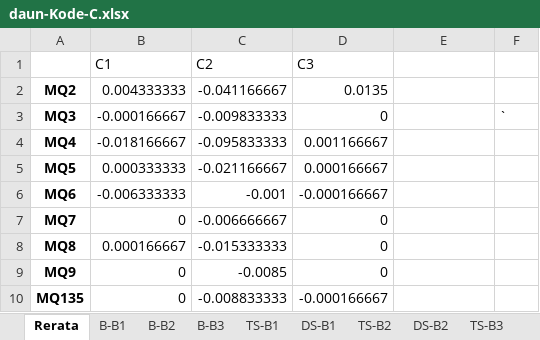
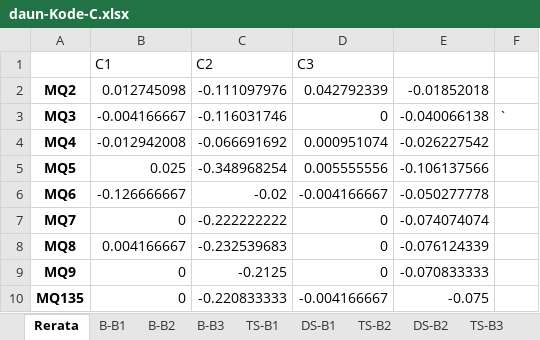
Before and after one commit to Putriwa267/Analisis_Data, an Excel workbook: raw-data/berdasarkan kode daun/daun-Kode-C.xlsx, sheet Rerata, drawn as a sheet; values as stored, in another font and other column widths than the file's, no borders; charts and pictures not drawn; the diff names each change by its address in the sheet, - before the commit and + after, or states it on an @@ line.

```diff
--- a/raw-data/berdasarkan kode daun/daun-Kode-C.xlsx (sheet Rerata)
+++ b/raw-data/berdasarkan kode daun/daun-Kode-C.xlsx (sheet Rerata)
-B2 (C1): 0.004333333
+B2 (C1): 0.012745098
-C2 (C2): -0.041166667
+C2 (C2): -0.111097976
-D2 (C3): 0.0135
+D2 (C3): 0.042792339
-E2: (empty)
+E2: -0.01852018
-B3 (C1): -0.000166667
+B3 (C1): -0.004166667
-C3 (C2): -0.009833333
+C3 (C2): -0.116031746
-E3: (empty)
+E3: -0.040066138
-B4 (C1): -0.018166667
+B4 (C1): -0.012942008
-C4 (C2): -0.095833333
+C4 (C2): -0.066691692
-D4 (C3): 0.001166667
+D4 (C3): 0.000951074
-E4: (empty)
+E4: -0.026227542
-B5 (C1): 0.000333333
+B5 (C1): 0.025
-C5 (C2): -0.021166667
+C5 (C2): -0.348968254
-D5 (C3): 0.000166667
+D5 (C3): 0.005555556
-E5: (empty)
+E5: -0.106137566
-B6 (C1): -0.006333333
+B6 (C1): -0.126666667
-C6 (C2): -0.001
+C6 (C2): -0.02
-D6 (C3): -0.000166667
+D6 (C3): -0.004166667
-E6: (empty)
+E6: -0.050277778
-C7 (C2): -0.006666667
+C7 (C2): -0.222222222
-E7: (empty)
+E7: -0.074074074
-B8 (C1): 0.000166667
+B8 (C1): 0.004166667
-C8 (C2): -0.015333333
+C8 (C2): -0.232539683
-E8: (empty)
+E8: -0.076124339
-C9 (C2): -0.0085
+C9 (C2): -0.2125
-E9: (empty)
+E9: -0.070833333
-C10 (C2): -0.008833333
+C10 (C2): -0.220833333
-D10 (C3): -0.000166667
+D10 (C3): -0.004166667
-E10: (empty)
+E10: -0.075
```
Also changed, not shown: sheet B-B2, sheet B-B1, sheet B-B3, formulas that keep their value, charts or pictures, raw-data/berdasarkan kode daun/daun-Kode-A.xlsx, raw-data/berdasarkan kode daun/daun-Kode-B.xlsx, 38 other files.
